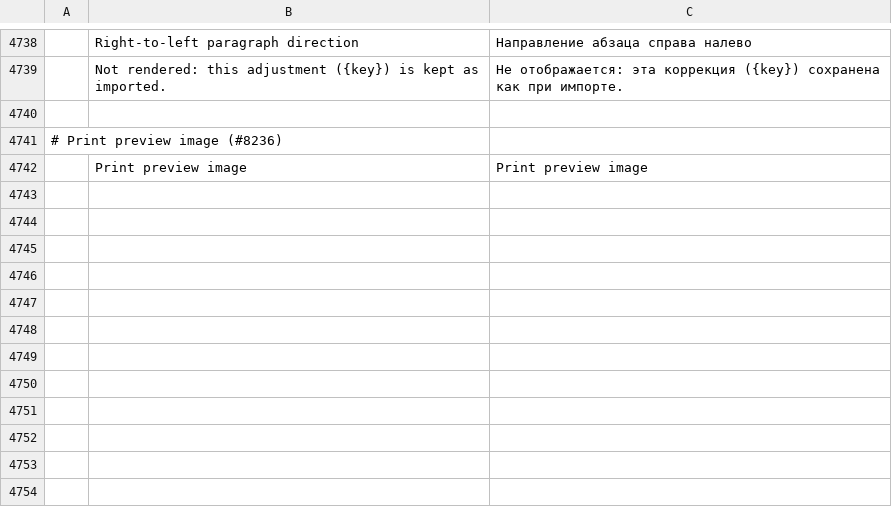
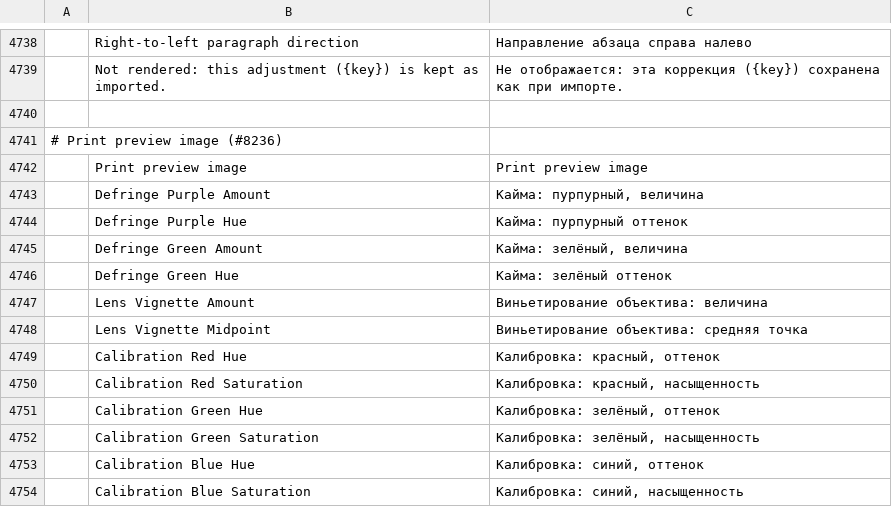
Before and after one commit to Unemars/photocraft, a TSV file: crates/ui-egui/src/i18n/ru.tsv, drawn as a sheet; only a part is shown, gaps mark what is left out; the diff names each change by its address in the sheet, - before the commit and + after, or states it on an @@ line.

```diff
--- a/crates/ui-egui/src/i18n/ru.tsv
+++ b/crates/ui-egui/src/i18n/ru.tsv
+row 4743:  | Defringe Purple Amount | Кайма: пурпурный, величина
+row 4744:  | Defringe Purple Hue | Кайма: пурпурный оттенок
+row 4745:  | Defringe Green Amount | Кайма: зелёный, величина
+row 4746:  | Defringe Green Hue | Кайма: зелёный оттенок
+row 4747:  | Lens Vignette Amount | Виньетирование объектива: величина
+row 4748:  | Lens Vignette Midpoint | Виньетирование объектива: средняя точка
+row 4749:  | Calibration Red Hue | Калибровка: красный, оттенок
+row 4750:  | Calibration Red Saturation | Калибровка: красный, насыщенность
+row 4751:  | Calibration Green Hue | Калибровка: зелёный, оттенок
+row 4752:  | Calibration Green Saturation | Калибровка: зелёный, насыщенность
+row 4753:  | Calibration Blue Hue | Калибровка: синий, оттенок
+row 4754:  | Calibration Blue Saturation | Калибровка: синий, насыщенность
```
Also changed, not shown: crates/ui-egui/src/i18n/de.tsv, crates/ui-egui/src/i18n/el.tsv, 26 other files.
